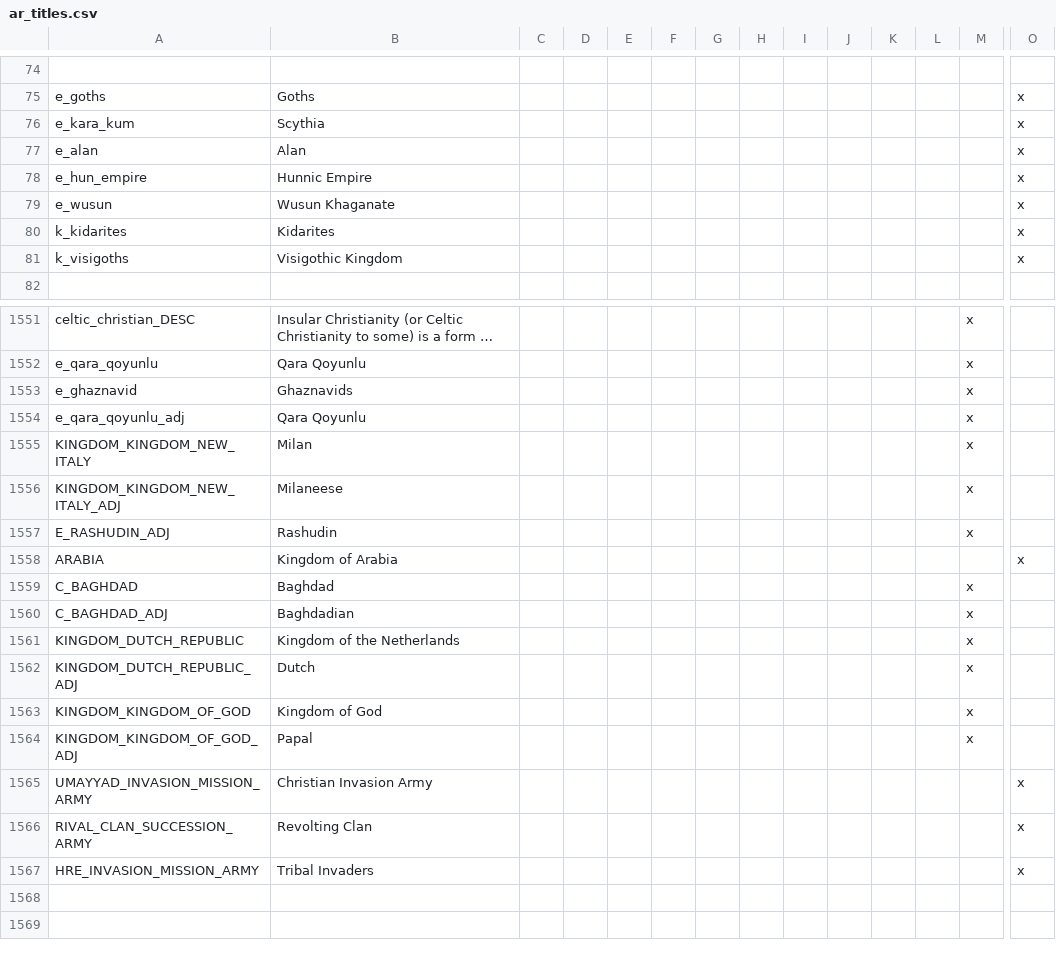
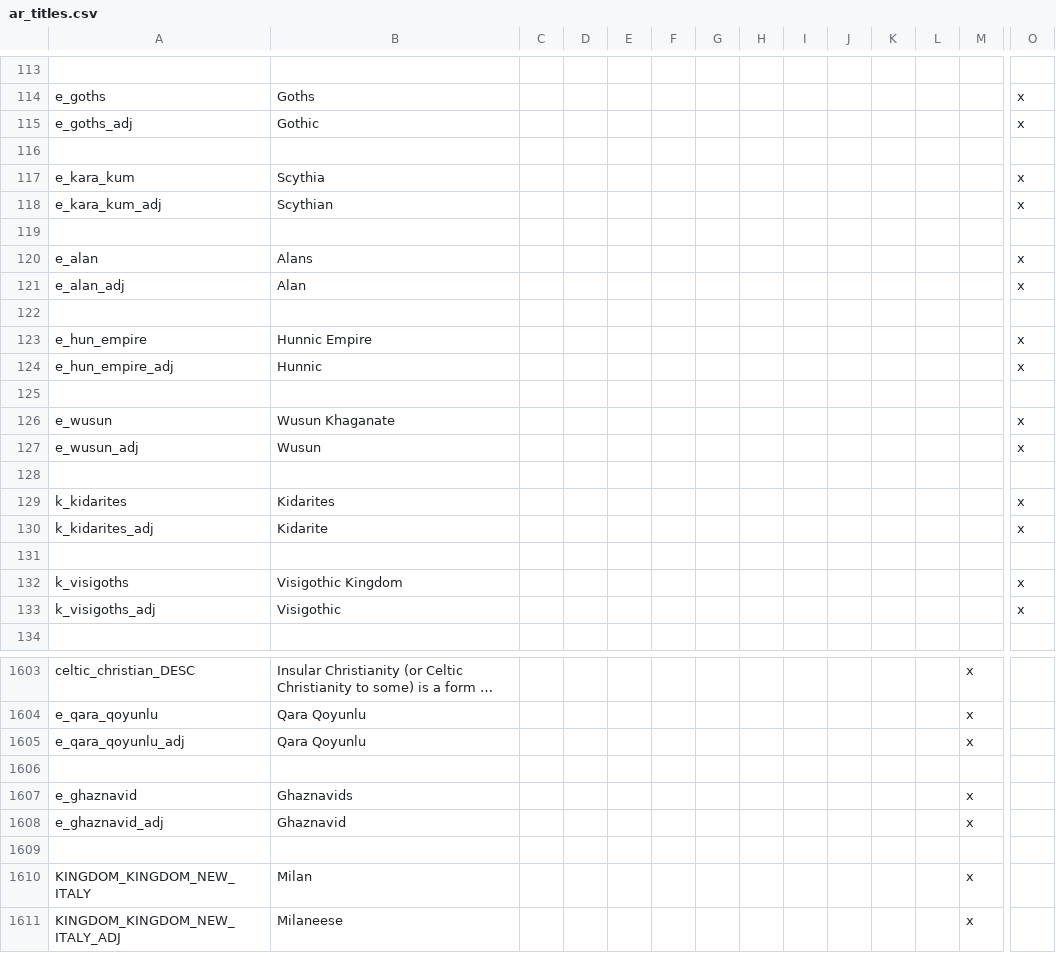
Before and after one commit to Archidemos/extradecisions, a CSV file: localisation/ar_titles.csv, drawn as a sheet; only a part is shown, gaps mark what is left out; the shorter side is filled out with more unchanged rows; long unchanged cells end in …; addresses are those after the commit; rows hold the shown columns only; the diff covers the shown part only; the diff names each change by its address in the sheet, - before the commit and + after, or states it on an @@ line.

```diff
--- a/localisation/ar_titles.csv
+++ b/localisation/ar_titles.csv
+row 115: e_goths_adj | Gothic |  |  |  |  |  |  |  |  |  |  |  | x
+row 116: (empty)
+row 118: e_kara_kum_adj | Scythian |  |  |  |  |  |  |  |  |  |  |  | x
+row 119: (empty)
-B120: Alan
+B120: Alans
+row 121: e_alan_adj | Alan |  |  |  |  |  |  |  |  |  |  |  | x
+row 122: (empty)
+row 124: e_hun_empire_adj | Hunnic |  |  |  |  |  |  |  |  |  |  |  | x
+row 125: (empty)
+row 127: e_wusun_adj | Wusun |  |  |  |  |  |  |  |  |  |  |  | x
+row 128: (empty)
+row 130: k_kidarites_adj | Kidarite |  |  |  |  |  |  |  |  |  |  |  | x
+row 131: (empty)
+row 133: k_visigoths_adj | Visigothic |  |  |  |  |  |  |  |  |  |  |  | x
+row 1606: (empty)
@@ row 1553 moved to row 1607: e_ghaznavid @@
+row 1608: e_ghaznavid_adj | Ghaznavid |  |  |  |  |  |  |  |  |  |  | x
+row 1609: (empty)
```
Also changed, not shown: 39 added rows elsewhere in this file, localisation/ar_modifiers.csv, localisation/ar_traits.csv, 17 other files.
